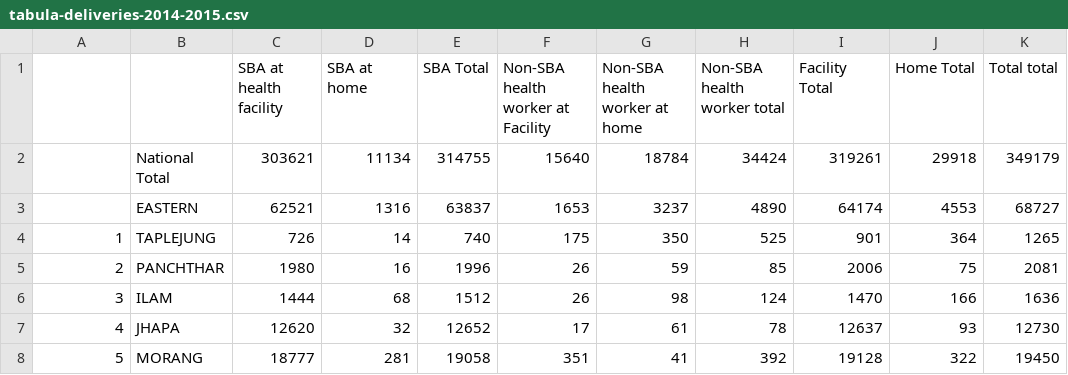
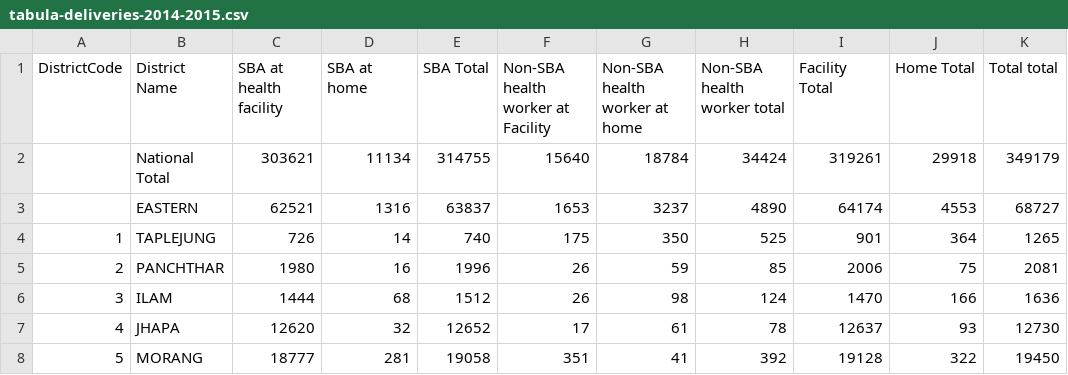
Before and after one commit to CodeforNepal/maptools, a CSV file: health/tabula-deliveries-2014-2015.csv, drawn as a sheet; only a part is shown.

Commit message:
script to convert data on delivery and birth attendants.

```diff
--- a/health/tabula-deliveries-2014-2015.csv
+++ b/health/tabula-deliveries-2014-2015.csv
@@ -1,2 +1,2 @@
-,,SBA at health facility,SBA at home,SBA Total,Non-SBA health worker at Facility,Non-SBA health worker at home,Non-SBA health worker total,Facility Total,Home Total,Total total
+DistrictCode,District Name,SBA at health facility,SBA at home,SBA Total,Non-SBA health worker at Facility,Non-SBA health worker at home,Non-SBA health worker total,Facility Total,Home Total,Total total
 ,National Total,303621,11134,314755,15640,18784,34424,319261,29918,349179
```
Also changed, not shown: 1 other file.
